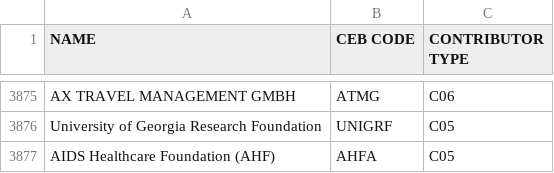
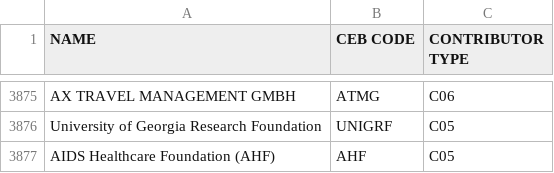
Before and after one commit to CEB-HLCM/FS-Public-Codes, a CSV file: DONORS.csv, drawn as a sheet; only a part is shown, gaps mark what is left out.

Commit message:
Updated DONORS

```diff
--- a/DONORS.csv
+++ b/DONORS.csv
@@ -3878,2 +3878,2 @@ AX TRAVEL MANAGEMENT GMBH,ATMG,C06
 University of Georgia Research Foundation,UNIGRF,C05
-AIDS Healthcare Foundation (AHF),AHFA,C05
+AIDS Healthcare Foundation (AHF),AHF,C05
```
